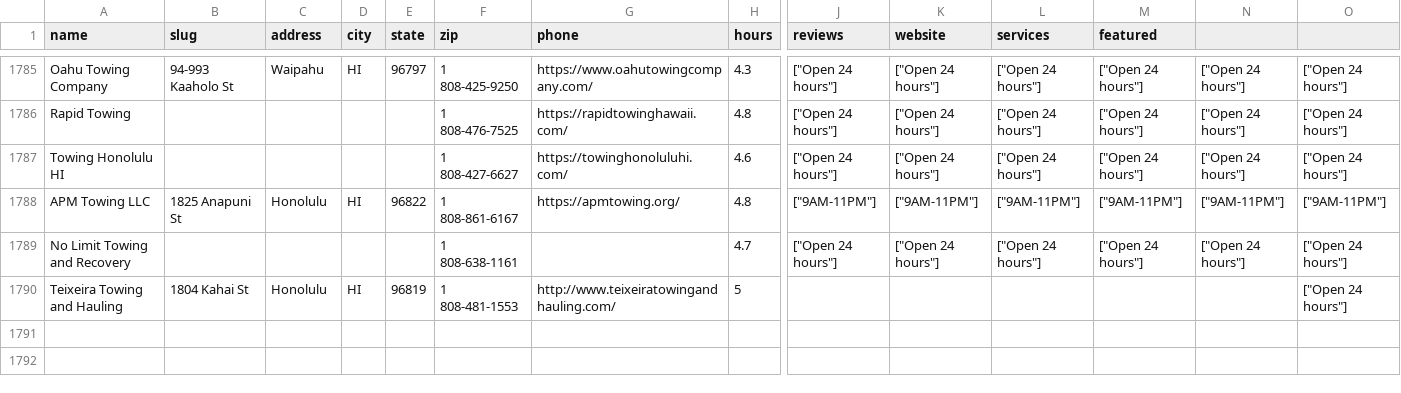
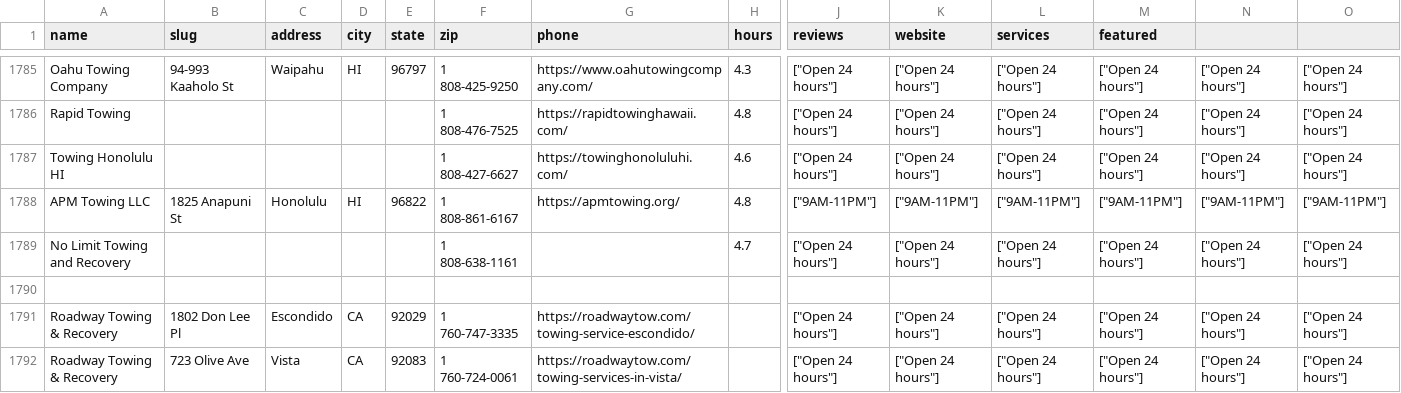
Before and after one commit to tobuku/towing, a CSV file: towing-data.csv, drawn as a sheet; only a part is shown, gaps mark what is left out; rows hold the shown columns only; the diff names each change by its address in the sheet, - before the commit and + after, or states it on an @@ line.

```diff
--- a/towing-data.csv
+++ b/towing-data.csv
-row 1790: Teixeira Towing and Hauling | 1804 Kahai St | Honolulu | HI | 96819 | 1 808-481-1553 | http://www.teixeiratowingandhauling.com/ | 5 |  |  |  |  |  | ["Open 24 hours"]
+row 1790: (empty)
+row 1791: Roadway Towing & Recovery | 1802 Don Lee Pl | Escondido | CA | 92029 | 1 760-747-3335 | https://roadwaytow.com/towing-service-escondido/ |  | ["Open 24 hours"] | ["Open 24 hours"] | ["Open 24 hours"] | ["Open 24 hours"] | ["Open 24 hours"] | ["Open 24 hours"]
+row 1792: Roadway Towing & Recovery | 723 Olive Ave | Vista | CA | 92083 | 1 760-724-0061 | https://roadwaytow.com/towing-services-in-vista/ |  | ["Open 24 hours"] | ["Open 24 hours"] | ["Open 24 hours"] | ["Open 24 hours"] | ["Open 24 hours"] | ["Open 24 hours"]
```
Also changed, not shown: 7 other files.
